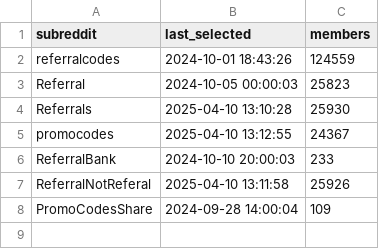
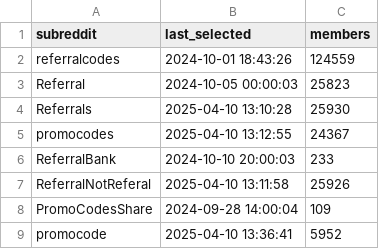
Before and after one commit to emmittjames/ReferralPoster, a CSV file: promo_subreddits.csv, drawn as a sheet; the diff names each change by its address in the sheet, - before the commit and + after, or states it on an @@ line.

Commit message:
added promocode subreddit

```diff
--- a/promo_subreddits.csv
+++ b/promo_subreddits.csv
+row 9: promocode | 2025-04-10 13:36:41 | 5952
```
